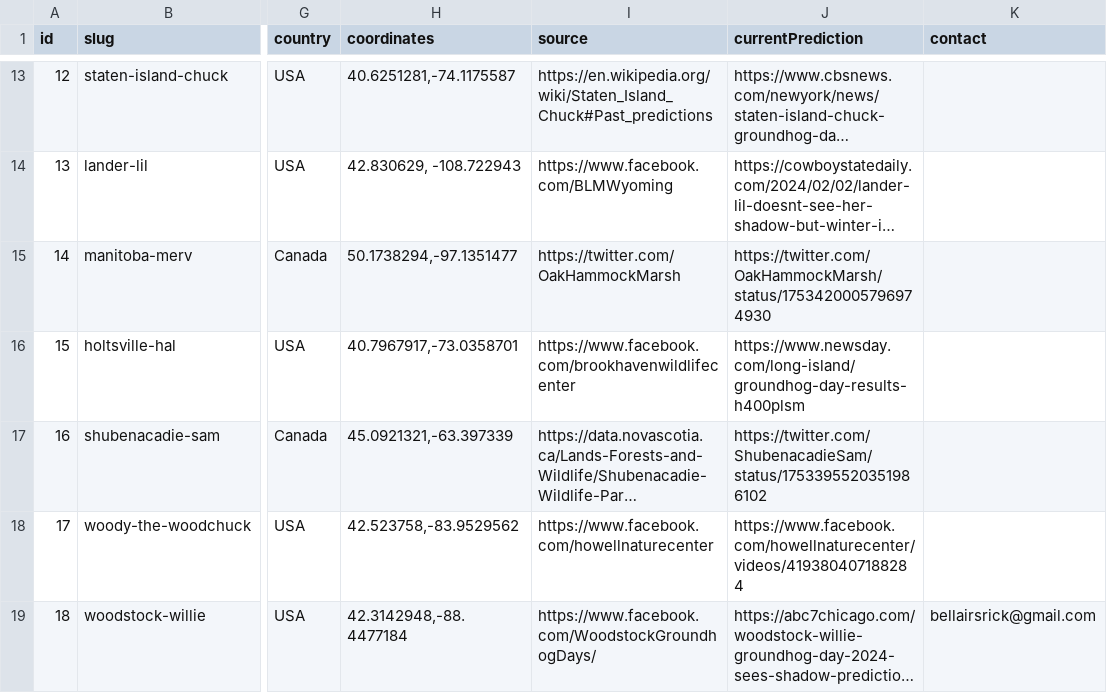
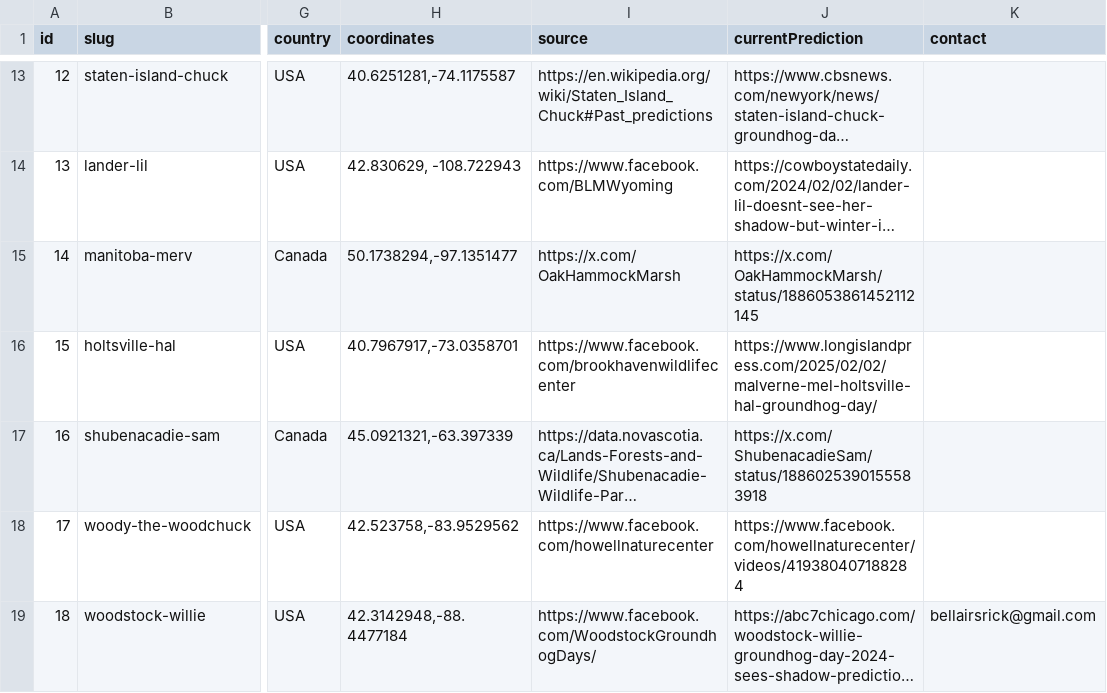
Before and after one commit to pcraig3/ghog-day, a CSV file: csv/groundhogs.csv, drawn as a sheet; only a part is shown, gaps mark what is left out; long unchanged cells end in …; the diff names each change by its address in the sheet, - before the commit and + after, or states it on an @@ line.

```diff
--- a/csv/groundhogs.csv
+++ b/csv/groundhogs.csv
-I15 (source): https://twitter.com/OakHammockMarsh
+I15 (source): https://x.com/OakHammockMarsh
-J15 (currentPrediction): https://twitter.com/OakHammockMarsh/status/1753420005796974930
+J15 (currentPrediction): https://x.com/OakHammockMarsh/status/1886053861452112145
-J16 (currentPrediction): https://www.newsday.com/long-island/groundhog-day-results-h400plsm
+J16 (currentPrediction): https://www.longislandpress.com/2025/02/02/malverne-mel-holtsville-hal-groundhog-day/
-J17 (currentPrediction): https://twitter.com/ShubenacadieSam/status/1753395520351986102
+J17 (currentPrediction): https://x.com/ShubenacadieSam/status/1886025390155583918
```
Also changed, not shown: csv/predictions/holtsville-hal.csv, csv/predictions/lander-lil.csv, 3 other files.
